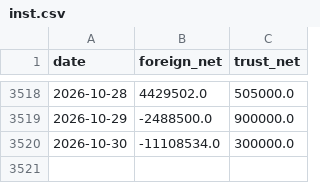
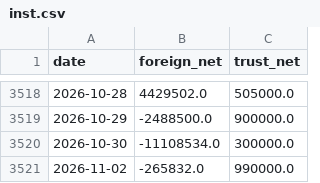
Before and after one commit to SimonNien2004/Stock0056, a CSV file: data/raw/inst.csv, drawn as a sheet; only a part is shown, gaps mark what is left out; the diff names each change by its address in the sheet, - before the commit and + after, or states it on an @@ line.

```diff
--- a/data/raw/inst.csv
+++ b/data/raw/inst.csv
+row 3521: 2026-11-02 | -265832.0 | 990000.0
```
Also changed, not shown: data/predictions.csv, data/raw/price.csv, 6 other files.
